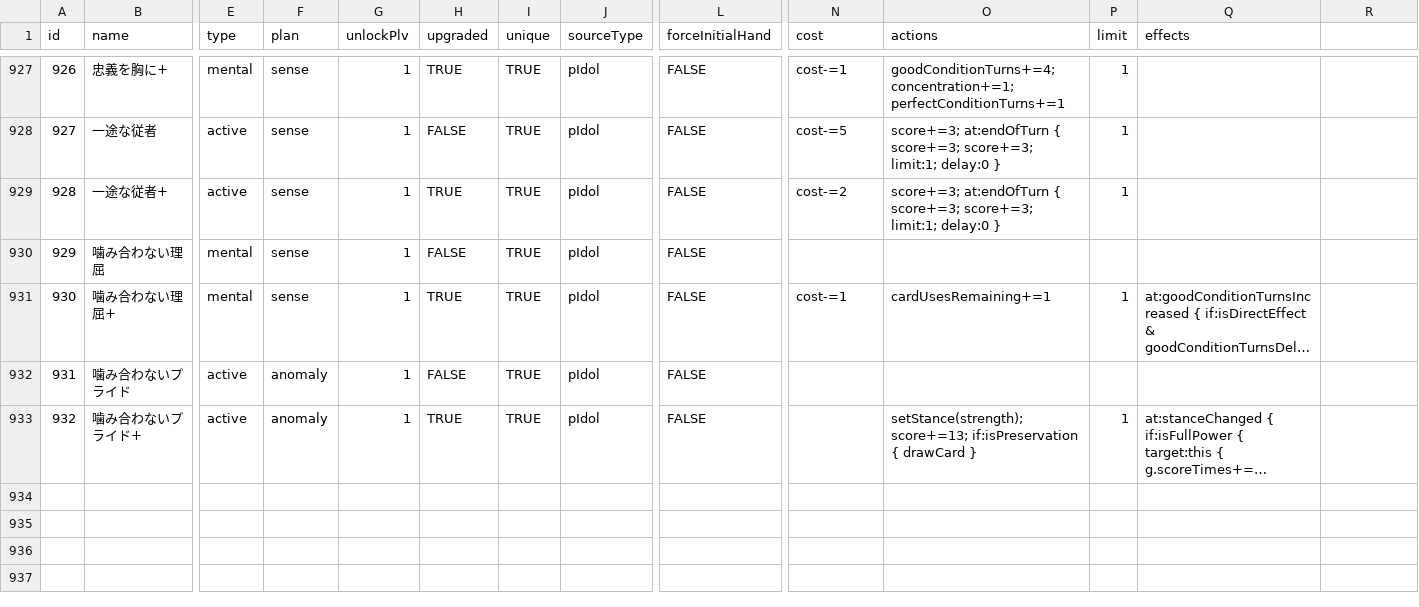
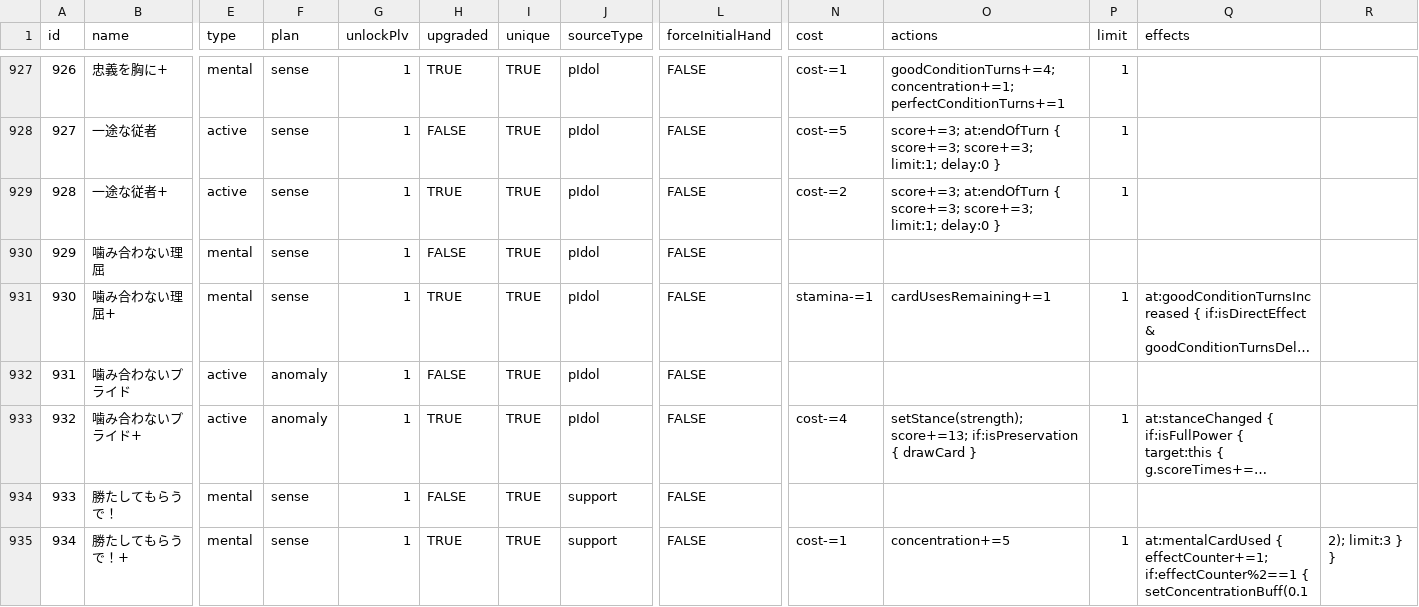
Before and after one commit to gakumas-tools/gakumas-tools, a CSV file: packages/gakumas-data/csv/skill_cards.csv, drawn as a sheet; only a part is shown, gaps mark what is left out; long unchanged cells end in …; rows hold the shown columns only; the diff names each change by its address in the sheet, - before the commit and + after, or states it on an @@ line.

Commit message:
Preview unbalance support card and announced costs
勝たしてもらうで！+ (次はボクの番や！) and 変身ヒーローズ (ヒーロー参上) from the
in-game 予告 (2026-11-26 15:00). 噛み合わないプライド+ costs 4 and
噛み合わない理屈+ costs 体力1, as the 予告 shows.

```diff
--- a/packages/gakumas-data/csv/skill_cards.csv
+++ b/packages/gakumas-data/csv/skill_cards.csv
-N931 (cost): cost-=1
+N931 (cost): stamina-=1
-N933 (cost): (empty)
+N933 (cost): cost-=4
+row 934: 933 | 勝たしてもらうで！ | mental | sense | 1 | FALSE | TRUE | support | FALSE
+row 935: 934 | 勝たしてもらうで！+ | mental | sense | 1 | TRUE | TRUE | support | FALSE | cost-=1 | concentration+=5 | 1 | at:mentalCardUsed { effectCounter+=1; if:effectCounter%2==1 { setConcentrationBuff(0.1 | 2); limit:3 } }
```
Also changed, not shown: packages/gakumas-data/csv/p_items.csv, 3 other files.
